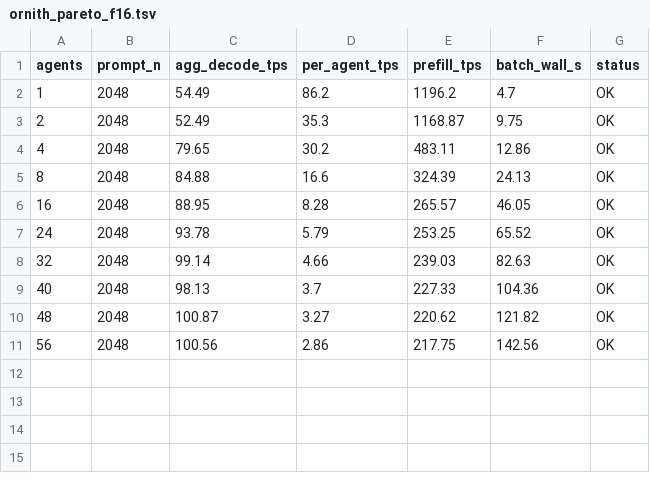
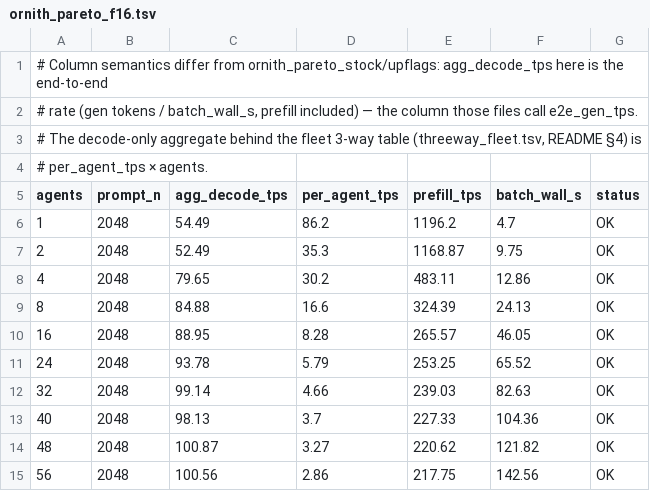
Before and after one commit to newjordan/Ornith-1.0-35B-B70-Turbo, a TSV file: data/raw/ornith_pareto_f16.tsv, drawn as a sheet; the diff names each change by its address in the sheet, - before the commit and + after, or states it on an @@ line.

Commit message:
Clarify reproduce section and document f16 pareto column semantics (#1)
## What changed
- README "Reproduce" section: `qworld_turbo/` is now stated as a separate workspace not in this repo — the old wording sent readers looking for a directory that isn't here. Also linked `charts/README.md` (which holds the echarts fork link and theme notes) from the section that tells people how to regenerate charts.
- `data/raw/ornith_pareto_f16.tsv`: added a header comment documenting that `agg_decode_tps` in this file is the end-to-end rate (gen tokens / wall-clock, prefill included — numerically verified against all 10 rows), unlike the same-named column in the stock/upflags pareto files; the decode-only aggregate behind the README §4 fleet table is `per_agent_tps × agents`. Without the note, the raw file appeared to contradict the published fleet numbers. No data rows touched.

```diff
--- a/data/raw/ornith_pareto_f16.tsv
+++ b/data/raw/ornith_pareto_f16.tsv
+row 1: # Column semantics differ from ornith_pareto_stock/upflags: agg_decode_tps here is the end-to-end
+row 2: # rate (gen tokens / batch_wall_s, prefill included) — the column those files call e2e_gen_tps.
+row 3: # The decode-only aggregate behind the fleet 3-way table (threeway_fleet.tsv, README §4) is
+row 4: # per_agent_tps × agents.
```
Also changed, not shown: 1 other file.
